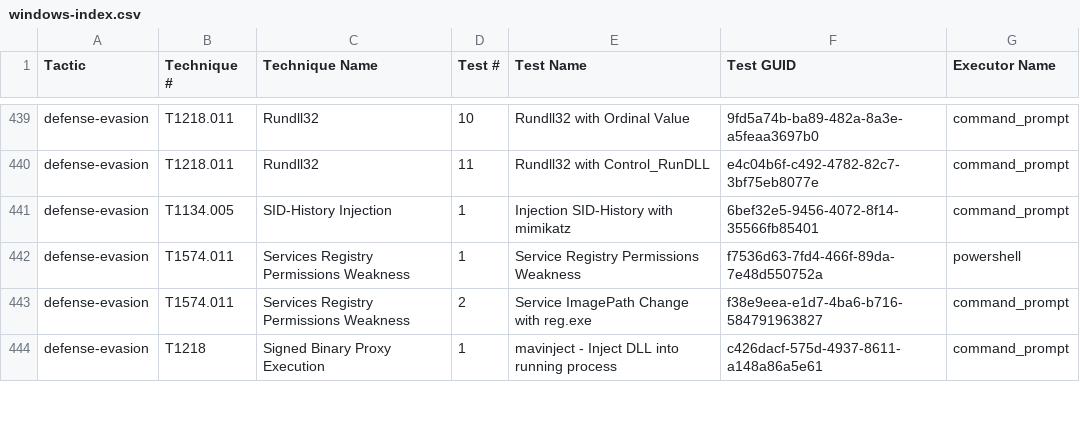
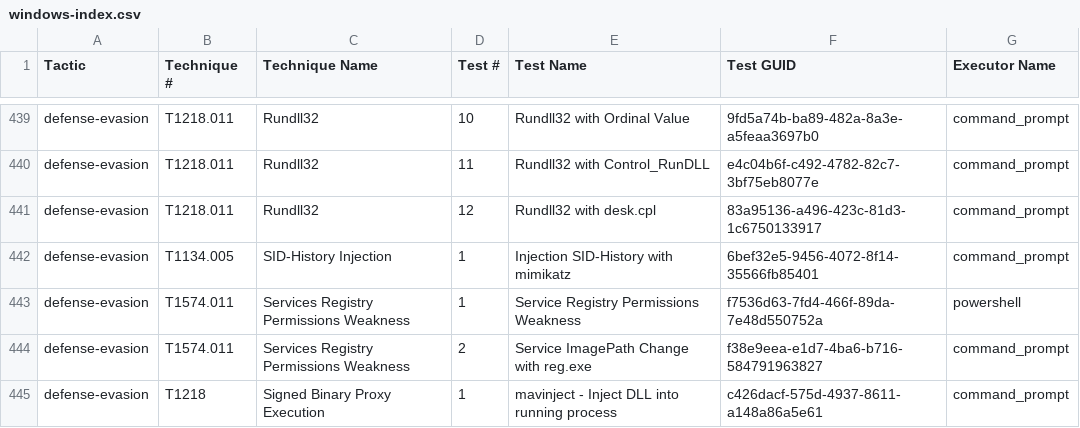
Before and after one commit to redcanaryco/atomic-red-team, a CSV file: atomics/Indexes/Indexes-CSV/windows-index.csv, drawn as a sheet; only a part is shown, gaps mark what is left out.

```diff
--- a/atomics/Indexes/Indexes-CSV/windows-index.csv
+++ b/atomics/Indexes/Indexes-CSV/windows-index.csv
@@ -440,2 +440,3 @@ defense-evasion,T1218.011,Rundll32,10,Rundll32 with Ordinal Value,9fd5a74b-ba89-
 defense-evasion,T1218.011,Rundll32,11,Rundll32 with Control_RunDLL,e4c04b6f-c492-4782-82c7-3bf75eb8077e,command_prompt
+defense-evasion,T1218.011,Rundll32,12,Rundll32 with desk.cpl,83a95136-a496-423c-81d3-1c6750133917,command_prompt
 defense-evasion,T1134.005,SID-History Injection,1,Injection SID-History with mimikatz,6bef32e5-9456-4072-8f14-35566fb85401,command_prompt
```
Also changed, not shown: atomics/Indexes/Indexes-CSV/index.csv, 4 other files.
